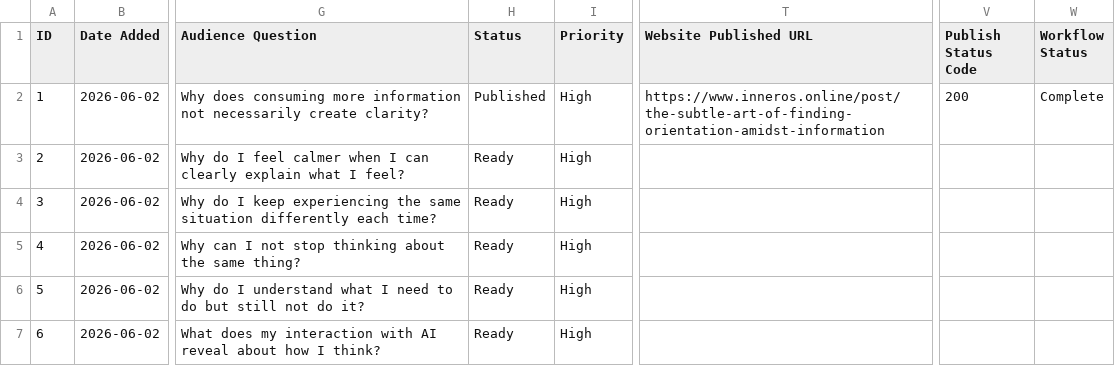
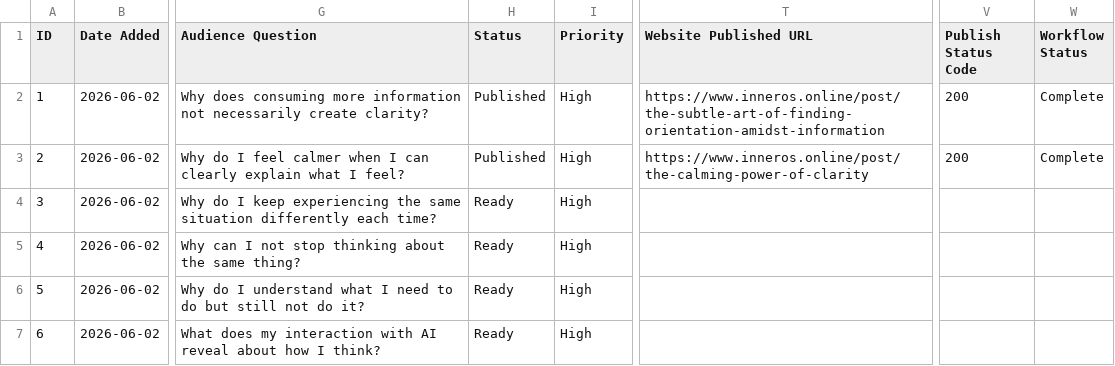
Before and after one commit to ValerieQA/clarity-lab-pipeline, a CSV file: topics.csv, drawn as a sheet; only a part is shown, gaps mark what is left out; the diff names each change by its address in the sheet, - before the commit and + after, or states it on an @@ line.

Commit message:
✅ Published: 2026-06-02

```diff
--- a/topics.csv
+++ b/topics.csv
-H3 (Status): Ready
+H3 (Status): Published
-T3 (Website Published URL): (empty)
+T3 (Website Published URL): https://www.inneros.online/post/the-calming-power-of-clarity
-V3 (Publish Status Code): (empty)
+V3 (Publish Status Code): 200
-W3 (Workflow Status): (empty)
+W3 (Workflow Status): Complete
```
